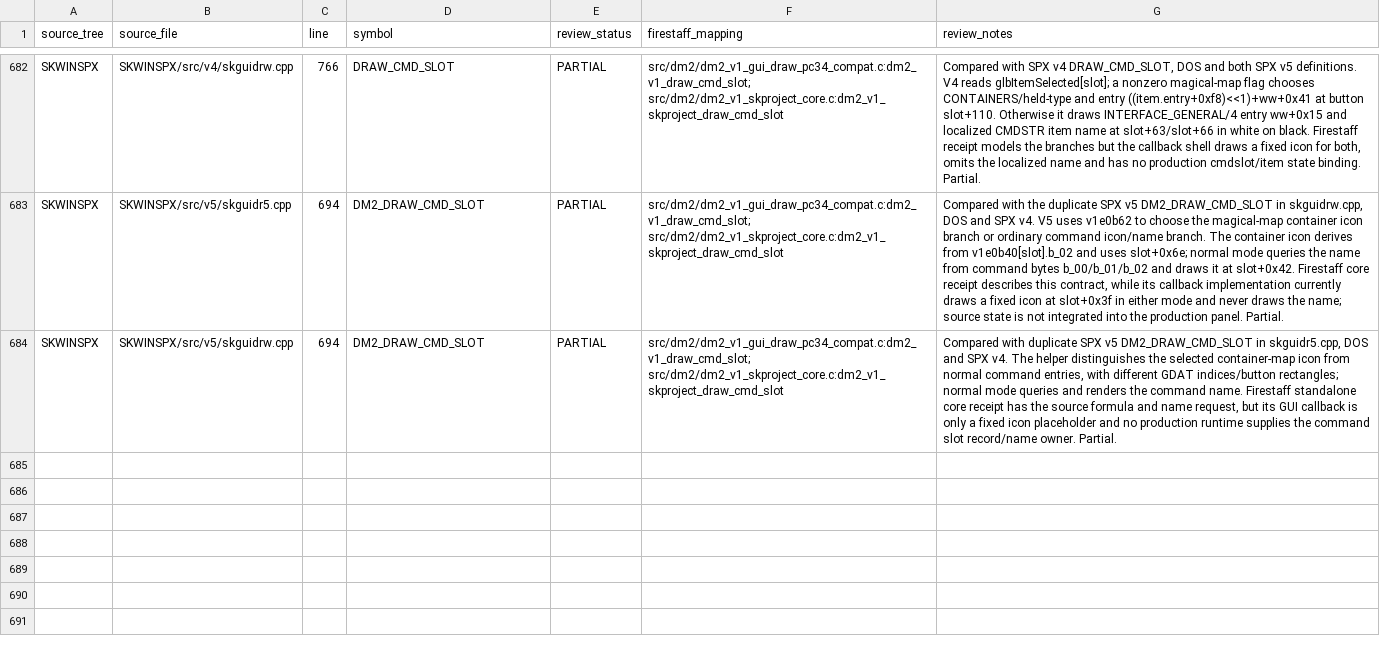
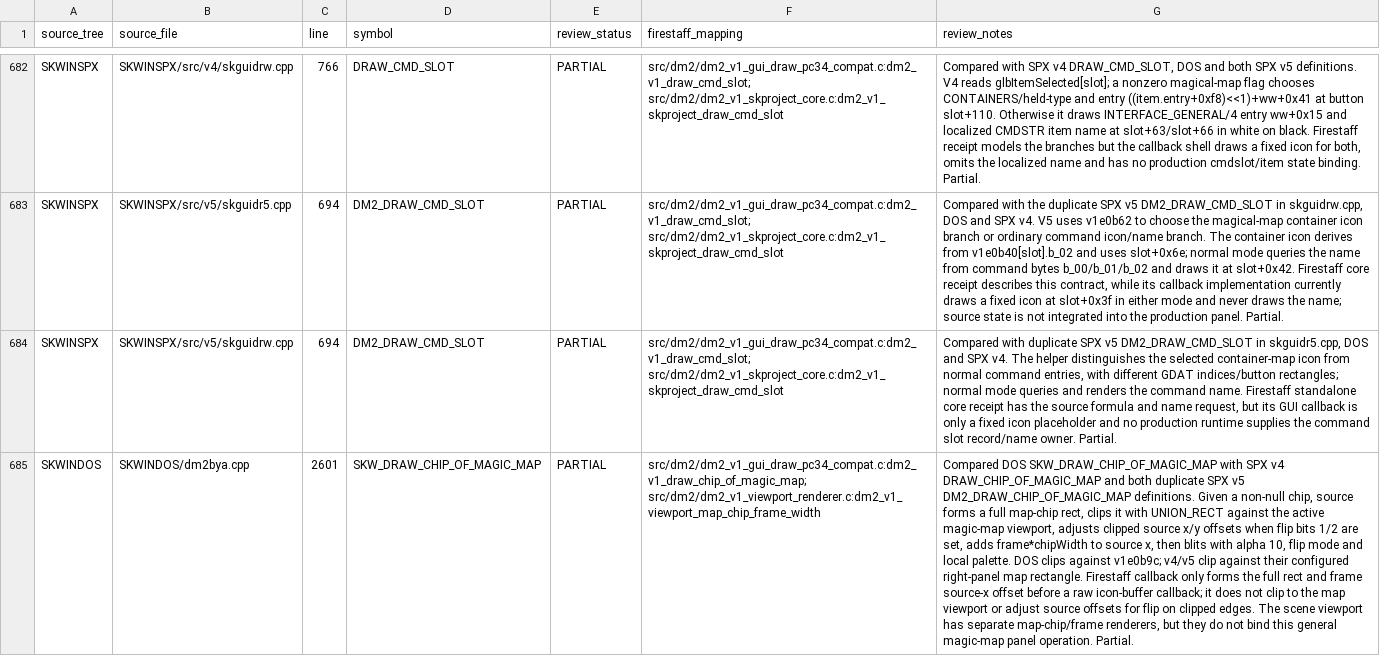
Before and after one commit to yeager/firestaff, a TSV file: docs/reference/audits/SKPROJECT_DM2_ACTIVE_SOURCE_REVIEW.tsv, drawn as a sheet; only a part is shown, gaps mark what is left out; the diff covers the shown part only; the diff names each change by its address in the sheet, - before the commit and + after, or states it on an @@ line.

Commit message:
docs: review DM2 magic map chip parity

```diff
--- a/docs/reference/audits/SKPROJECT_DM2_ACTIVE_SOURCE_REVIEW.tsv
+++ b/docs/reference/audits/SKPROJECT_DM2_ACTIVE_SOURCE_REVIEW.tsv
+row 685: SKWINDOS | SKWINDOS/dm2bya.cpp | 2601 | SKW_DRAW_CHIP_OF_MAGIC_MAP | PARTIAL | src/dm2/dm2_v1_gui_draw_pc34_compat.c:dm2_v1_draw_chip_of_magic_map; src/dm2/dm2_v1_viewport_renderer.c:dm2_v1_viewport_map_chip_frame_width | Compared DOS SKW_DRAW_CHIP_OF_MAGIC_MAP with SPX v4 DRAW_CHIP_OF_MAGIC_MAP and both duplicate SPX v5 DM2_DRAW_CHIP_OF_MAGIC_MAP definitions. Given a non-null chip, source forms a full map-chip rect, clips it with UNION_RECT against the active magic-map viewport, adjusts clipped source x/y offsets when flip bits 1/2 are set, adds frame*chipWidth to source x, then blits with alpha 10, flip mode and local palette. DOS clips against v1e0b9c; v4/v5 clip against their configured right-panel map rectangle. Firestaff callback only forms the full rect and frame source-x offset before a raw icon-buffer callback; it does not clip to the map viewport or adjust source offsets for flip on clipped edges. The scene viewport has separate map-chip/frame renderers, but they do not bind this general magic-map panel operation. Partial.
```
Also changed, not shown: 3 added rows elsewhere in this file, docs/reference/audits/SKPROJECT_DM2_ACTIVE_SOURCE_INVENTORY.tsv, 2 other files.
